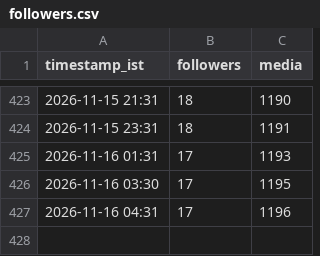
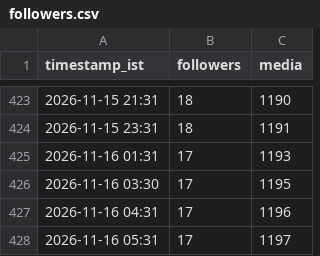
Before and after one commit to araviaravind333-sketch/Aravind24new, a CSV file: data/followers.csv, drawn as a sheet; only a part is shown, gaps mark what is left out; the diff names each change by its address in the sheet, - before the commit and + after, or states it on an @@ line.

```diff
--- a/data/followers.csv
+++ b/data/followers.csv
+row 428: 2026-11-16 05:31 | 17 | 1197
```
Also changed, not shown: data/performance.csv.
